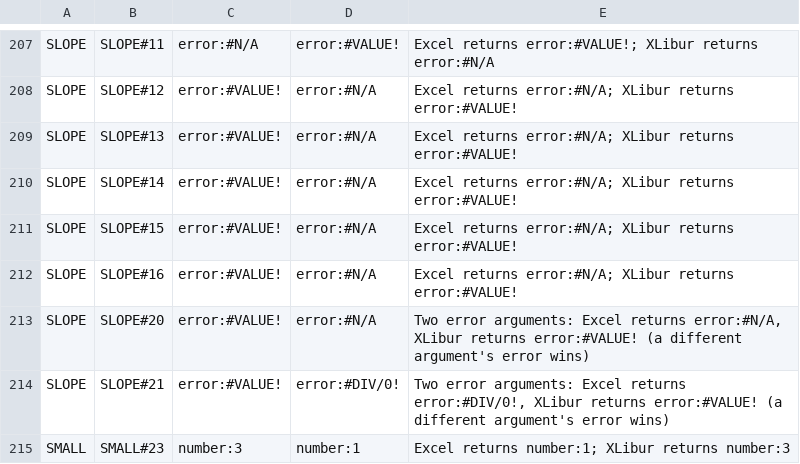
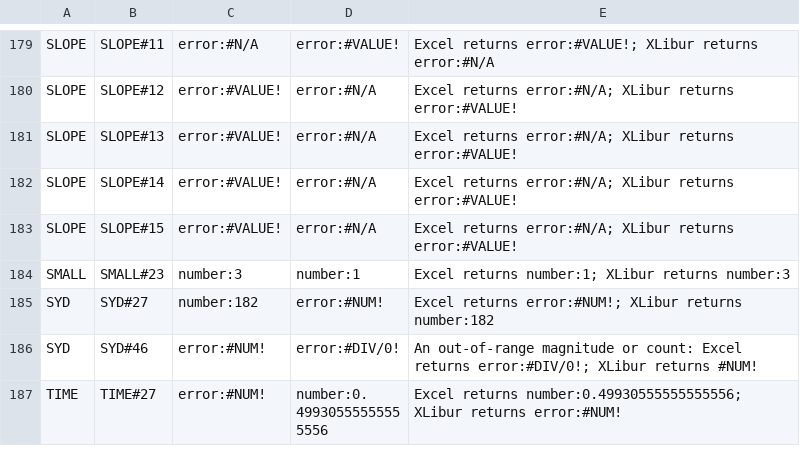
Before and after one commit to XLibur/XLibur, a TSV file: src/XLibur.Tests/Resource/Other/FormulaConformance/known-diffs.tsv, drawn as a sheet; only a part is shown, gaps mark what is left out; the shorter side is filled out with more unchanged rows; the diff covers the shown part only; the diff names each change by its address in the sheet, - before the commit and + after, or states it on an @@ line.

Commit message:
fix(calc): return the error Excel picks when a function gets two error arguments (#950)
* test(calc): expect Excel's error precedence for the 28 two-error corpus cases

* fix(calc): return the error Excel picks when a function gets two error arguments

DEC2BIN, DEC2HEX, DEC2OCT, BIN2HEX, HEX2BIN, DELTA and GESTEP convert their second argument first. INDEX, LARGE, SMALL, PERCENTILE and QUARTILE return an error given as their first argument before converting the rest. The paired-sample functions return an error data argument instead of #VALUE!, and the known_y-first ones read known_y first. Removes 33 known-diffs rows that now agree with Excel.

Fixes #916

* docs(calc): tighten the TryGetRegressionSums summary

* docs(changelog): list COVARIANCE.S and COVARIANCE.P in the #916 entry

```diff
--- a/src/XLibur.Tests/Resource/Other/FormulaConformance/known-diffs.tsv
+++ b/src/XLibur.Tests/Resource/Other/FormulaConformance/known-diffs.tsv
-row 212: SLOPE | SLOPE#16 | error:#VALUE! | error:#N/A | Excel returns error:#N/A; XLibur returns error:#VALUE!
-row 213: SLOPE | SLOPE#20 | error:#VALUE! | error:#N/A | Two error arguments: Excel returns error:#N/A, XLibur returns error:#VALUE! (a different argument's error wins)
-row 214: SLOPE | SLOPE#21 | error:#VALUE! | error:#DIV/0! | Two error arguments: Excel returns error:#DIV/0!, XLibur returns error:#VALUE! (a different argument's error wins)
```
Also changed, not shown: 30 removed rows elsewhere in this file, 5 other files.
